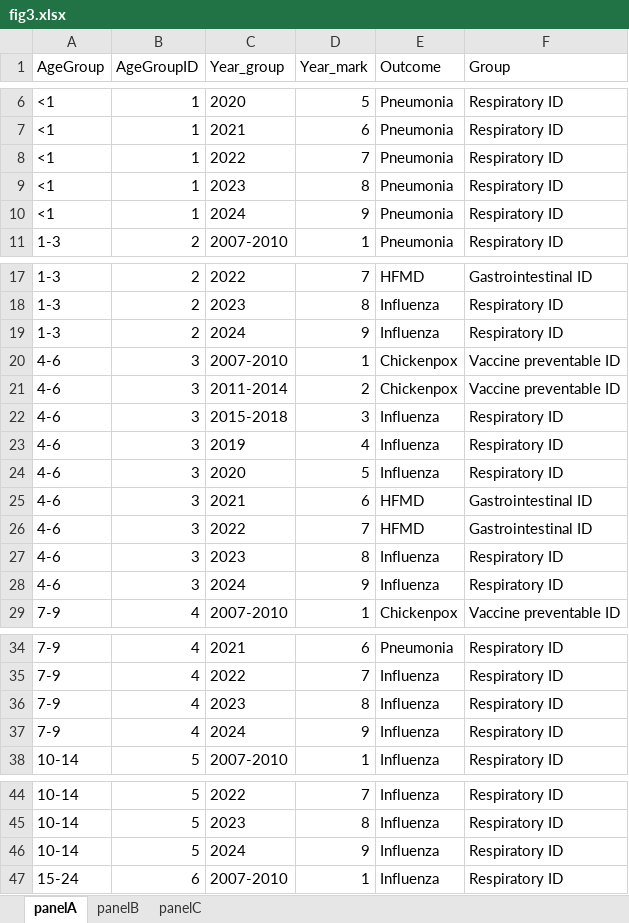
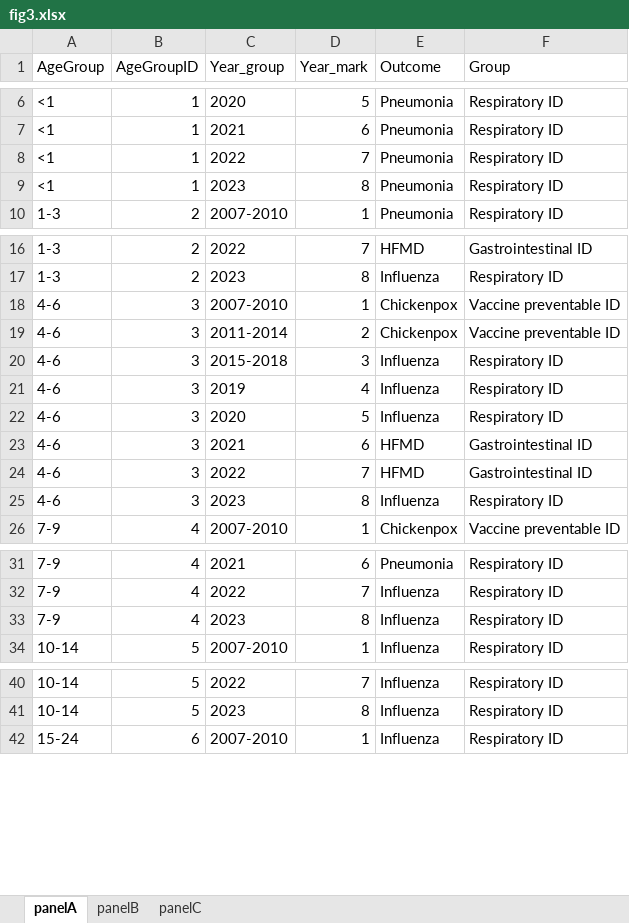
Before and after one commit to xmusphlkg/ID_TH, an Excel workbook: Outcome/Appendix/figure_data/fig3.xlsx, sheet panelA, drawn as a sheet; only a part is shown, gaps mark what is left out; values as stored, in another font and other column widths than the file's, no borders; the diff covers the shown part only; the diff names each change by its address in the sheet, - before the commit and + after, or states it on an @@ line.

```diff
--- a/Outcome/Appendix/figure_data/fig3.xlsx (sheet panelA)
+++ b/Outcome/Appendix/figure_data/fig3.xlsx (sheet panelA)
-row 10: <1 | 1 | 2024 | 9 | Pneumonia | Respiratory ID
-row 19: 1-3 | 2 | 2024 | 9 | Influenza | Respiratory ID
-row 28: 4-6 | 3 | 2024 | 9 | Influenza | Respiratory ID
-row 37: 7-9 | 4 | 2024 | 9 | Influenza | Respiratory ID
-row 46: 10-14 | 5 | 2024 | 9 | Influenza | Respiratory ID
```
Also changed, not shown: 7 removed rows elsewhere in this sheet, sheet panelB, sheet panelC, Outcome/Appendix/figure_data/fig1.xlsx, 22 other files.
